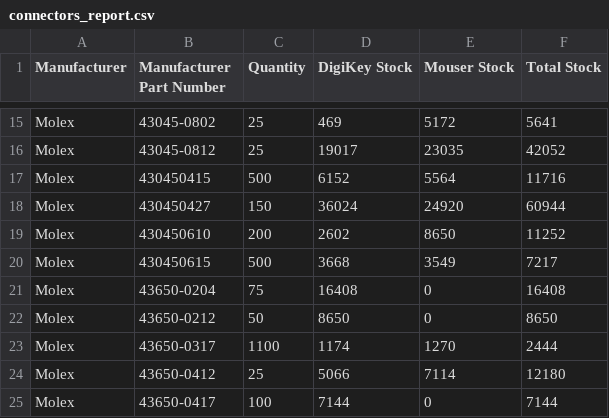
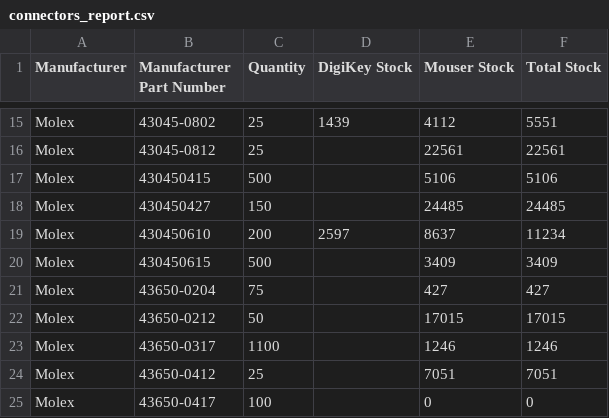
Before and after one commit to mytosbio/ee_mrp, a CSV file: connectors_report.csv, drawn as a sheet; only a part is shown, gaps mark what is left out; the diff covers the shown part only; the diff names each change by its address in the sheet, - before the commit and + after, or states it on an @@ line.

```diff
--- a/connectors_report.csv
+++ b/connectors_report.csv
-D15 (DigiKey Stock): 469
+D15 (DigiKey Stock): 1439
-E15 (Mouser Stock): 5172
+E15 (Mouser Stock): 4112
-F15 (Total Stock): 5641
+F15 (Total Stock): 5551
-D16 (DigiKey Stock): 19017
+D16 (DigiKey Stock): (empty)
-E16 (Mouser Stock): 23035
+E16 (Mouser Stock): 22561
-F16 (Total Stock): 42052
+F16 (Total Stock): 22561
-D17 (DigiKey Stock): 6152
+D17 (DigiKey Stock): (empty)
-E17 (Mouser Stock): 5564
+E17 (Mouser Stock): 5106
-F17 (Total Stock): 11716
+F17 (Total Stock): 5106
-D18 (DigiKey Stock): 36024
+D18 (DigiKey Stock): (empty)
-E18 (Mouser Stock): 24920
+E18 (Mouser Stock): 24485
-F18 (Total Stock): 60944
+F18 (Total Stock): 24485
-D19 (DigiKey Stock): 2602
+D19 (DigiKey Stock): 2597
-E19 (Mouser Stock): 8650
+E19 (Mouser Stock): 8637
-F19 (Total Stock): 11252
+F19 (Total Stock): 11234
-D20 (DigiKey Stock): 3668
+D20 (DigiKey Stock): (empty)
-E20 (Mouser Stock): 3549
+E20 (Mouser Stock): 3409
-F20 (Total Stock): 7217
+F20 (Total Stock): 3409
-D21 (DigiKey Stock): 16408
+D21 (DigiKey Stock): (empty)
-E21 (Mouser Stock): 0
+E21 (Mouser Stock): 427
-F21 (Total Stock): 16408
+F21 (Total Stock): 427
-D22 (DigiKey Stock): 8650
+D22 (DigiKey Stock): (empty)
-E22 (Mouser Stock): 0
+E22 (Mouser Stock): 17015
-F22 (Total Stock): 8650
+F22 (Total Stock): 17015
-D23 (DigiKey Stock): 1174
+D23 (DigiKey Stock): (empty)
-E23 (Mouser Stock): 1270
+E23 (Mouser Stock): 1246
-F23 (Total Stock): 2444
+F23 (Total Stock): 1246
-D24 (DigiKey Stock): 5066
+D24 (DigiKey Stock): (empty)
-E24 (Mouser Stock): 7114
+E24 (Mouser Stock): 7051
-F24 (Total Stock): 12180
+F24 (Total Stock): 7051
-D25 (DigiKey Stock): 7144
+D25 (DigiKey Stock): (empty)
-F25 (Total Stock): 7144
+F25 (Total Stock): 0
```
Also changed, not shown: 60 edited cells elsewhere in this file, critical_components_report.csv, stock_shortage_report.csv.
